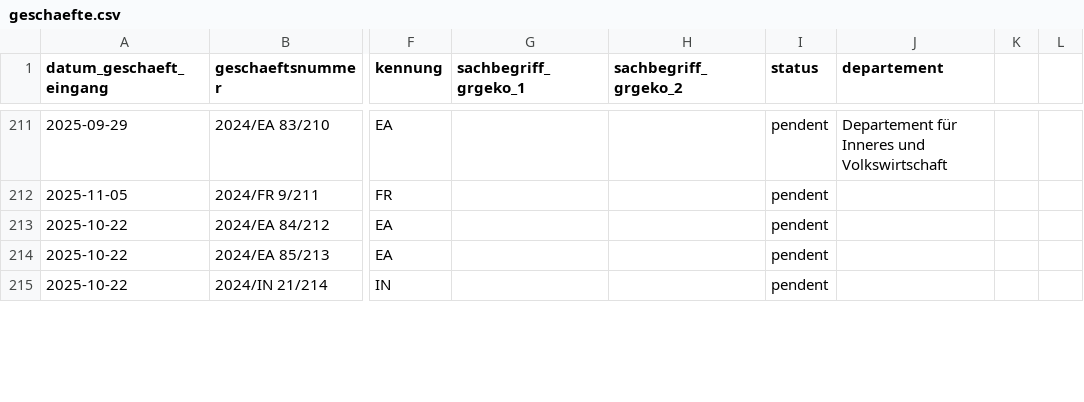
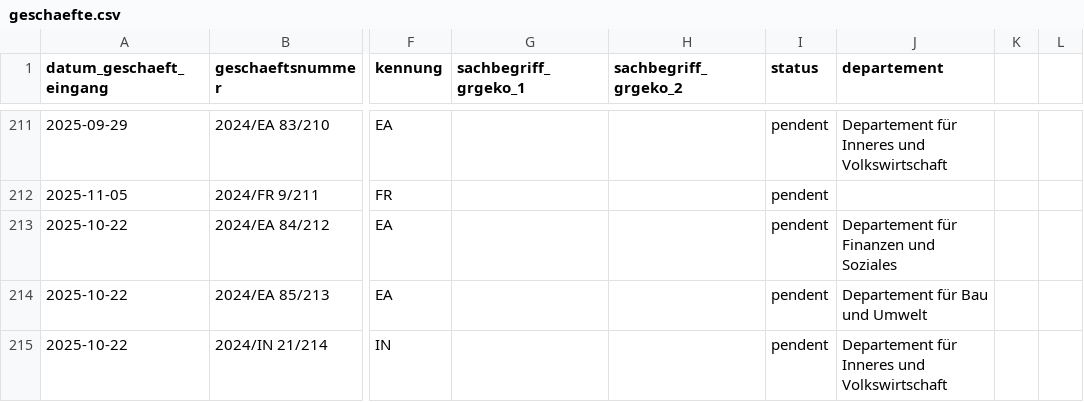
Before and after one commit to ogdtg/vorstossdaten_scrape, a CSV file: geschaefte.csv, drawn as a sheet; only a part is shown, gaps mark what is left out; the diff covers the shown part only; the diff names each change by its address in the sheet, - before the commit and + after, or states it on an @@ line.

```diff
--- a/geschaefte.csv
+++ b/geschaefte.csv
-J213 (departement): (empty)
+J213 (departement): Departement für Finanzen und Soziales
-J214 (departement): (empty)
+J214 (departement): Departement für Bau und Umwelt
-J215 (departement): (empty)
+J215 (departement): Departement für Inneres und Volkswirtschaft
```
Also changed, not shown: 7 edited cells elsewhere in this file, dokumente.csv, vorstoesser.csv, 1 other file.
